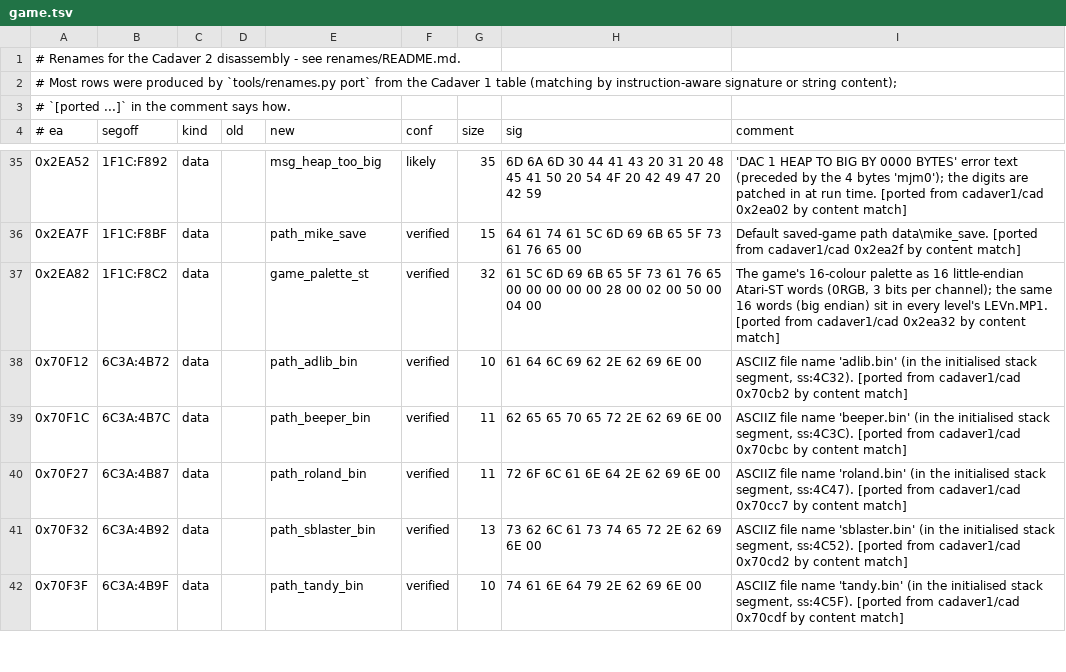
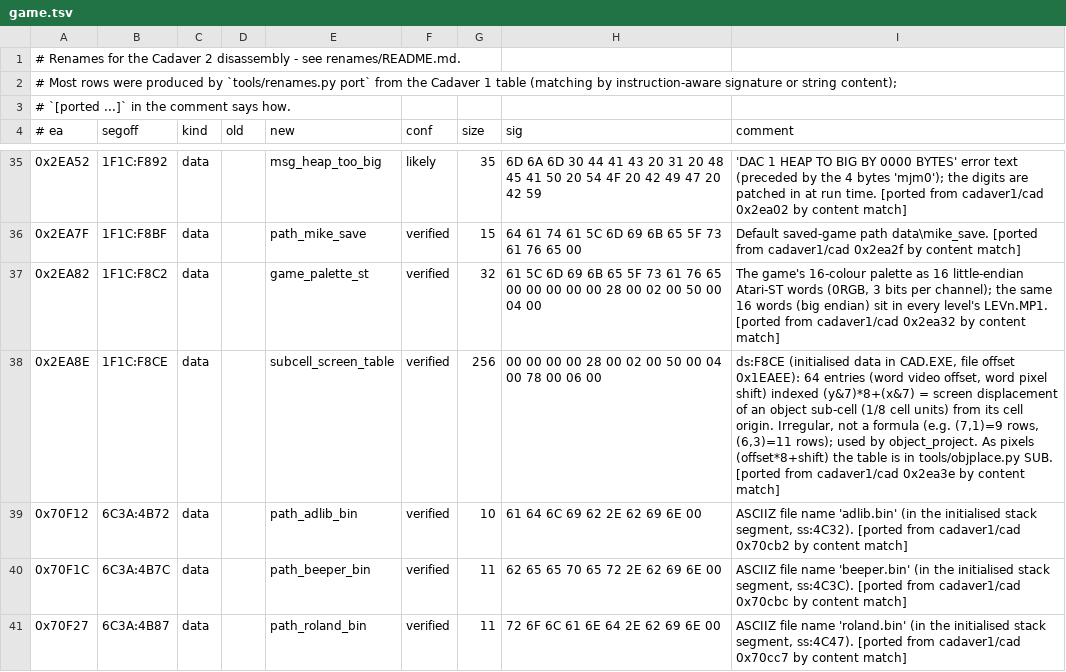
Before and after one commit to dreammaster/reverse-engineering-notes, a TSV file: renames/cadaver2/game.tsv, drawn as a sheet; only a part is shown, gaps mark what is left out; the shorter side is filled out with more unchanged rows; the diff names each change by its address in the sheet, - before the commit and + after, or states it on an @@ line.

```diff
--- a/renames/cadaver2/game.tsv
+++ b/renames/cadaver2/game.tsv
+row 38: 0x2EA8E | 1F1C:F8CE | data |  | subcell_screen_table | verified | 256 | 00 00 00 00 28 00 02 00 50 00 04 00 78 00 06 00 | ds:F8CE (initialised data in CAD.EXE, file offset 0x1EAEE): 64 entries (word video offset, word pixel shift) indexed (y&7)*8+(x&7) = screen displacement of an object sub-cell (1/8 cell units) from its cell origin. Irregular, not a formula (e.g. (7,1)=9 rows, (6,3)=11 rows); used by object_project. As pixels (offset*8+shift) the table is in tools/objplace.py SUB. [ported from cadaver1/cad 0x2ea3e by content match]
```
Also changed, not shown: renames/cadaver1/cad.tsv, 14 other files.
